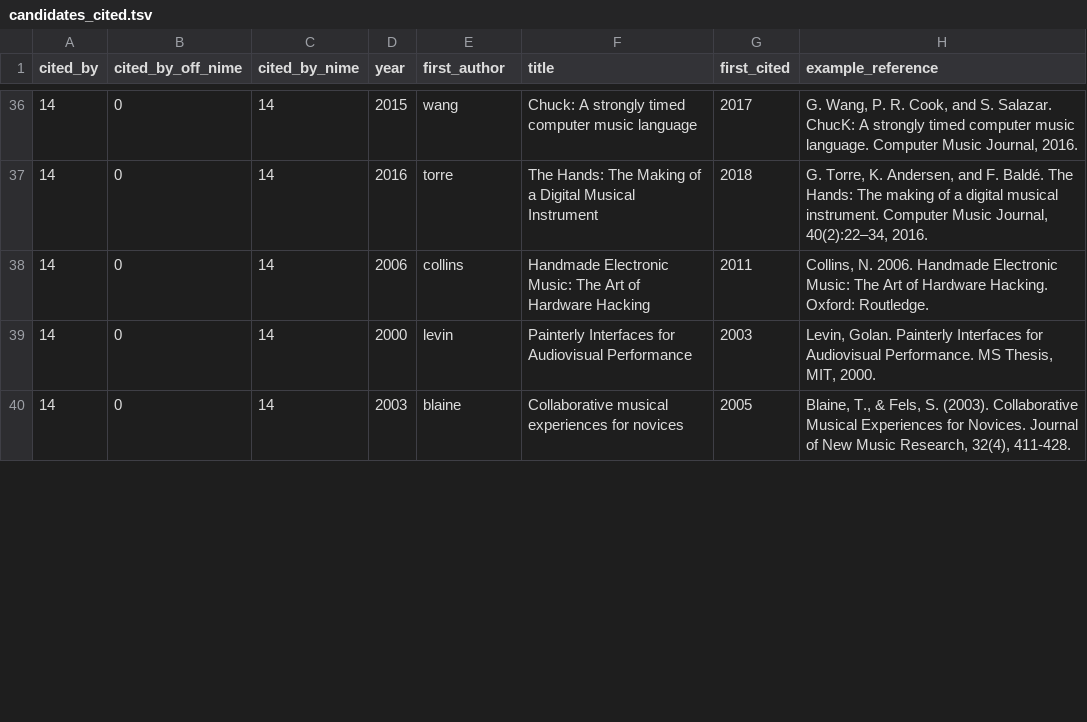
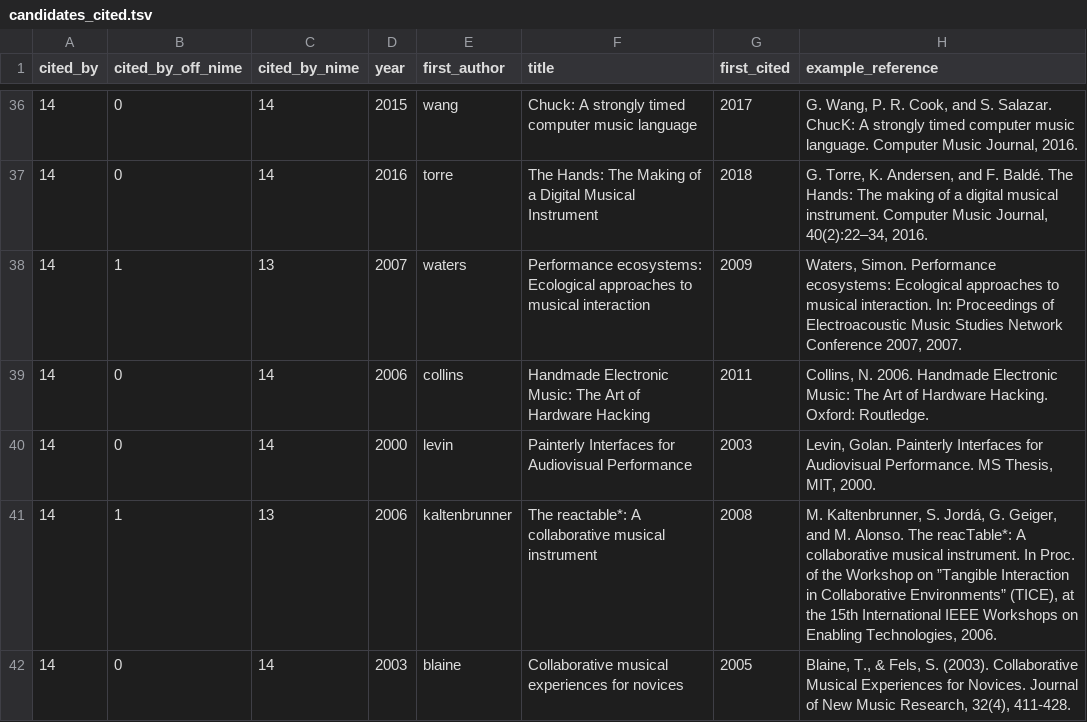
Before and after one commit to alexarje/off-nime, a TSV file: analysis/output/candidates_cited.tsv, drawn as a sheet; only a part is shown, gaps mark what is left out; the diff covers the shown part only.

```diff
--- a/analysis/output/candidates_cited.tsv
+++ b/analysis/output/candidates_cited.tsv
@@ -37,4 +37,6 @@ cited_by	cited_by_off_nime	cited_by_nime	year	first_author	title	first_cited	exa
 14	0	14	2016	torre	The Hands: The Making of a Digital Musical Instrument	2018	G. Torre, K. Andersen, and F. Baldé. The Hands: The making of a digital musical instrument. Computer Music Journal, 40(2):22–34, 2016.
+14	1	13	2007	waters	Performance ecosystems: Ecological approaches to musical interaction	2009	Waters, Simon. Performance ecosystems: Ecological approaches to musical interaction. In: Proceedings of Electroacoustic Music Studies Network Conference 2007, 2007.
 14	0	14	2006	collins	Handmade Electronic Music: The Art of Hardware Hacking	2011	Collins, N. 2006. Handmade Electronic Music: The Art of Hardware Hacking. Oxford: Routledge.
 14	0	14	2000	levin	Painterly Interfaces for Audiovisual Performance	2003	Levin, Golan. Painterly Interfaces for Audiovisual Performance. MS Thesis, MIT, 2000.
+14	1	13	2006	kaltenbrunner	The reactable*: A collaborative musical instrument	2008	M. Kaltenbrunner, S. Jordá, G. Geiger, and M. Alonso. The reacTable*: A collaborative musical instrument. In Proc. of the Workshop on ”Tangible Interaction in Collaborative Environments” (TICE), at the 15th International IEEE Workshops on Enabling Technologies, 2006.
 14	0	14	2003	blaine	Collaborative musical experiences for novices	2005	Blaine, T., & Fels, S. (2003). Collaborative Musical Experiences for Novices. Journal of New Music Research, 32(4), 411-428.
```
Also changed, not shown: 7 added rows, 6 removed rows and 2 edited cells elsewhere in this file, analysis/output/candidates_journals.tsv, 29 other files.
